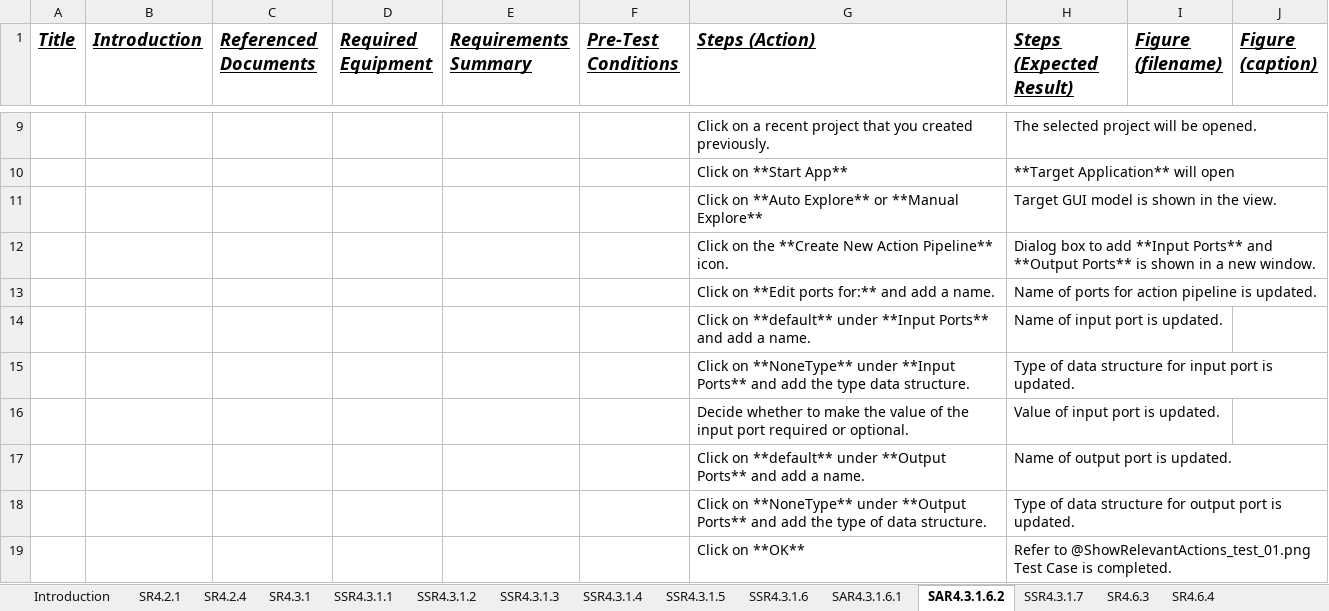
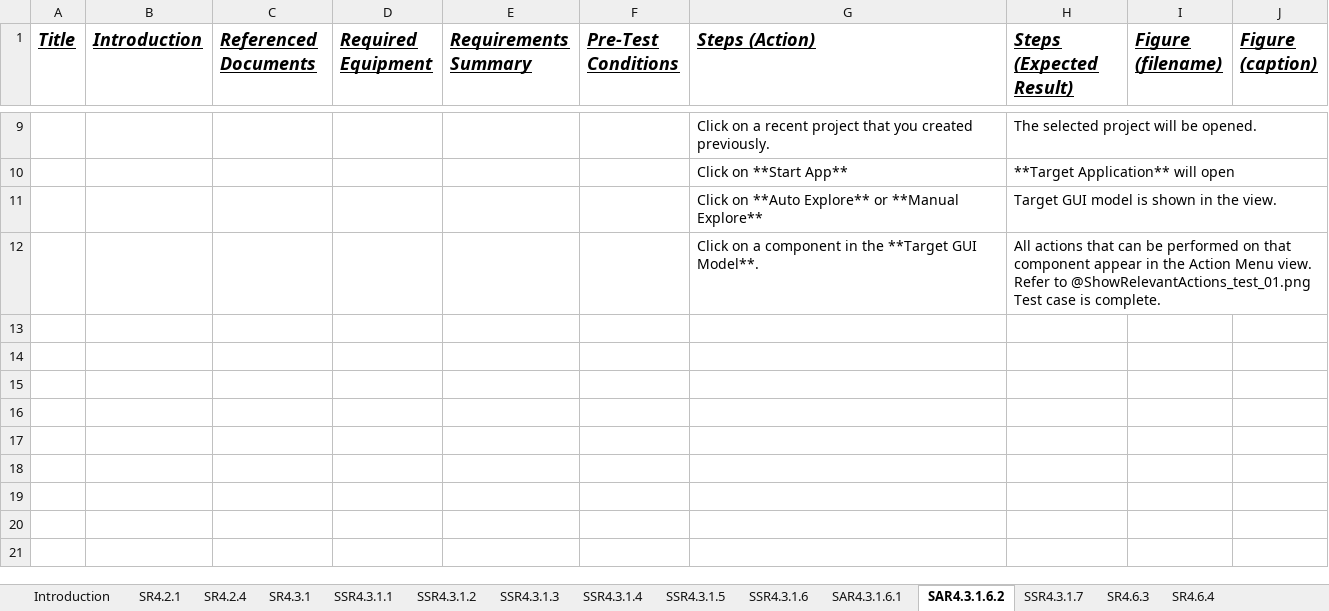
Before and after one commit to facade-technologies-inc/facile, an Excel workbook: documentation/VD/source/procedures.xlsx, sheet SAR4.3.1.6.2, drawn as a sheet; only a part is shown, gaps mark what is left out; values as stored, in another font and other column widths than the file's, no borders; removed rows and columns are numbered as before the commit, all else as after; the diff names each change by its address in the sheet, - before the commit and + after, or states it on an @@ line.

Commit message:
Made some changes to the new test cases.

```diff
--- a/documentation/VD/source/procedures.xlsx (sheet SAR4.3.1.6.2)
+++ b/documentation/VD/source/procedures.xlsx (sheet SAR4.3.1.6.2)
-row 12:  |  |  |  |  |  | Click on the **Create New Action Pipeline** icon. | Dialog box to add **Input Ports** and **Output Ports** is shown in a new window.
-row 13:  |  |  |  |  |  | Click on **Edit ports for:** and add a name. | Name of ports for action pipeline is updated.
-row 14:  |  |  |  |  |  | Click on **default** under **Input Ports** and add a name. | Name of input port is updated.
-row 15:  |  |  |  |  |  | Click on **NoneType** under **Input Ports** and add the type data structure. | Type of data structure for input port is updated.
-row 16:  |  |  |  |  |  | Decide whether to make the value of the input port required or optional. | Value of input port is updated.
-row 17:  |  |  |  |  |  | Click on **default** under **Output Ports** and add a name. | Name of output port is updated.
-row 18:  |  |  |  |  |  | Click on **NoneType** under **Output Ports** and add the type of data structure. | Type of data structure for output port is updated.
-row 19:  |  |  |  |  |  | Click on **OK** | Refer to @ShowRelevantActions_test_01.png Test Case is completed.
+row 12:  |  |  |  |  |  | Click on a component in the **Target GUI Model**. | All actions that can be performed on that component appear in the Action Menu view. Refer to @ShowRelevantActions_test_01.png Test case is complete.
```
Also changed, not shown: sheet SSR4.3.1.7, 4 other files.
